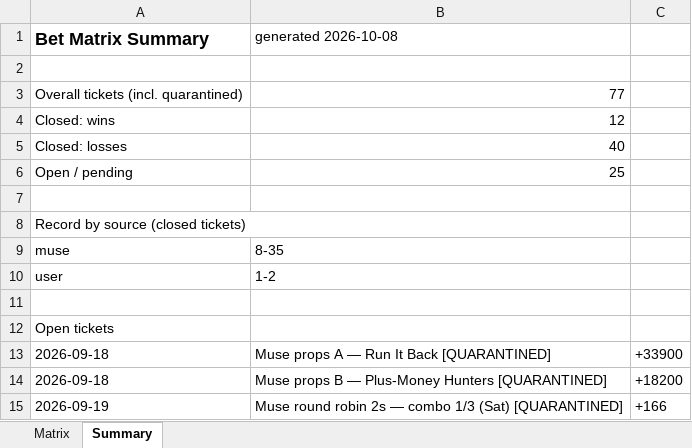
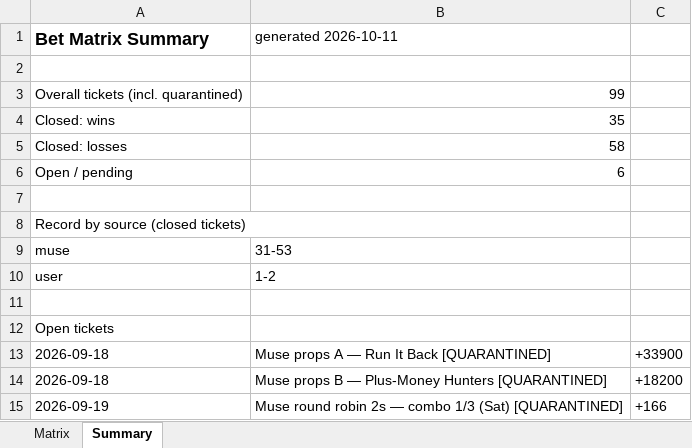
Before and after one commit to Svyable/muse-bets, an Excel workbook: data/bet-matrix.xlsx, sheet Summary, drawn as a sheet; only a part is shown; values as stored, in another font and other column widths than the file's, no borders; the diff covers the shown part only; the diff names each change by its address in the sheet, - before the commit and + after, or states it on an @@ line.

```diff
--- a/data/bet-matrix.xlsx (sheet Summary)
+++ b/data/bet-matrix.xlsx (sheet Summary)
-B1: generated 2026-10-08
+B1: generated 2026-10-11
-B3 (generated 2026-10-11): 77
+B3 (generated 2026-10-11): 99
-B4 (generated 2026-10-11): 12
+B4 (generated 2026-10-11): 35
-B5 (generated 2026-10-11): 40
+B5 (generated 2026-10-11): 58
-B6 (generated 2026-10-11): 25
+B6 (generated 2026-10-11): 6
-B9 (generated 2026-10-11): 8-35
+B9 (generated 2026-10-11): 31-53
```
Also changed, not shown: 19 removed rows and 1 edited cell elsewhere in this sheet, sheet Matrix, 5 other files.
